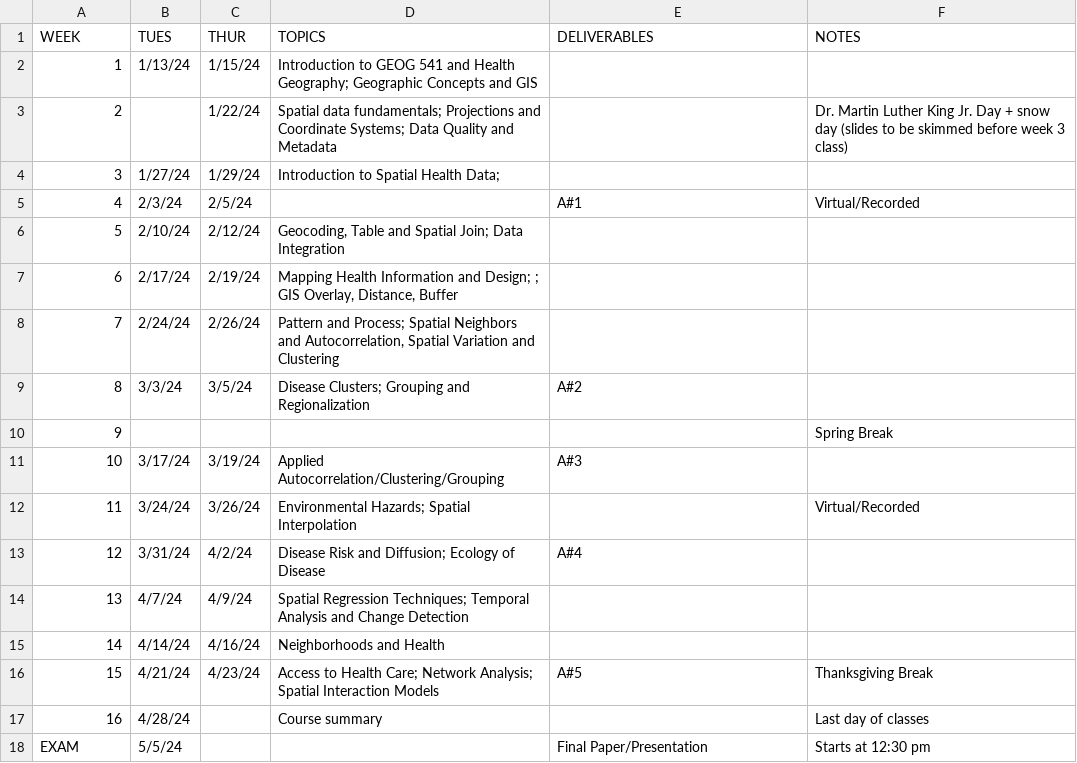
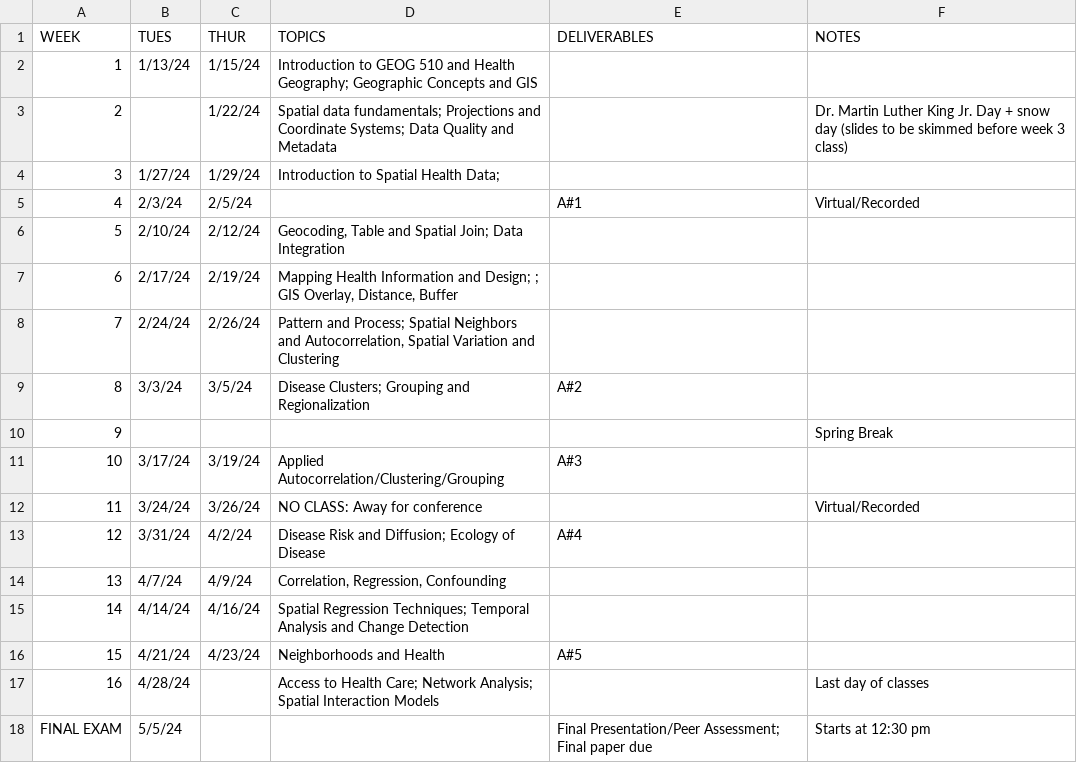
Before and after one commit to varungoel123/geog531_website, a CSV file: schedule.csv, drawn as a sheet.

Commit message:
updated syllabus and schedule

```diff
--- a/schedule.csv
+++ b/schedule.csv
@@ -1,3 +1,3 @@
 WEEK,TUES,THUR,TOPICS,DELIVERABLES,NOTES
-1,1/13/24,1/15/24,Introduction to GEOG 541 and Health Geography; Geographic Concepts and GIS,,
+1,1/13/24,1/15/24,Introduction to GEOG 510 and Health Geography; Geographic Concepts and GIS,,
 2,,1/22/24,Spatial data fundamentals; Projections and Coordinate Systems; Data Quality and Metadata,,Dr. Martin Luther King Jr. Day + snow day (slides to be skimmed before week 3 class)
@@ -11,8 +11,8 @@ WEEK,TUES,THUR,TOPICS,DELIVERABLES,NOTES
 10,3/17/24,3/19/24,Applied Autocorrelation/Clustering/Grouping,A#3,
-11,3/24/24,3/26/24,Environmental Hazards; Spatial Interpolation,,Virtual/Recorded
+11,3/24/24,3/26/24,NO CLASS: Away for conference,,Virtual/Recorded
 12,3/31/24,4/2/24,Disease Risk and Diffusion; Ecology of Disease,A#4,
-13,4/7/24,4/9/24,Spatial Regression Techniques; Temporal Analysis and Change Detection,,
-14,4/14/24,4/16/24,Neighborhoods and Health,,
-15,4/21/24,4/23/24,Access to Health Care; Network Analysis; Spatial Interaction Models,A#5,Thanksgiving Break
-16,4/28/24,,Course summary,,Last day of classes
-EXAM,5/5/24,,,Final Paper/Presentation,Starts at 12:30 pm
+13,4/7/24,4/9/24,"Correlation, Regression, Confounding",,
+14,4/14/24,4/16/24,Spatial Regression Techniques; Temporal Analysis and Change Detection,,
+15,4/21/24,4/23/24,Neighborhoods and Health,A#5,
+16,4/28/24,,Access to Health Care; Network Analysis; Spatial Interaction Models,,Last day of classes
+FINAL EXAM,5/5/24,,,Final Presentation/Peer Assessment; Final paper due,Starts at 12:30 pm
```
Also changed, not shown: 5 other files.
